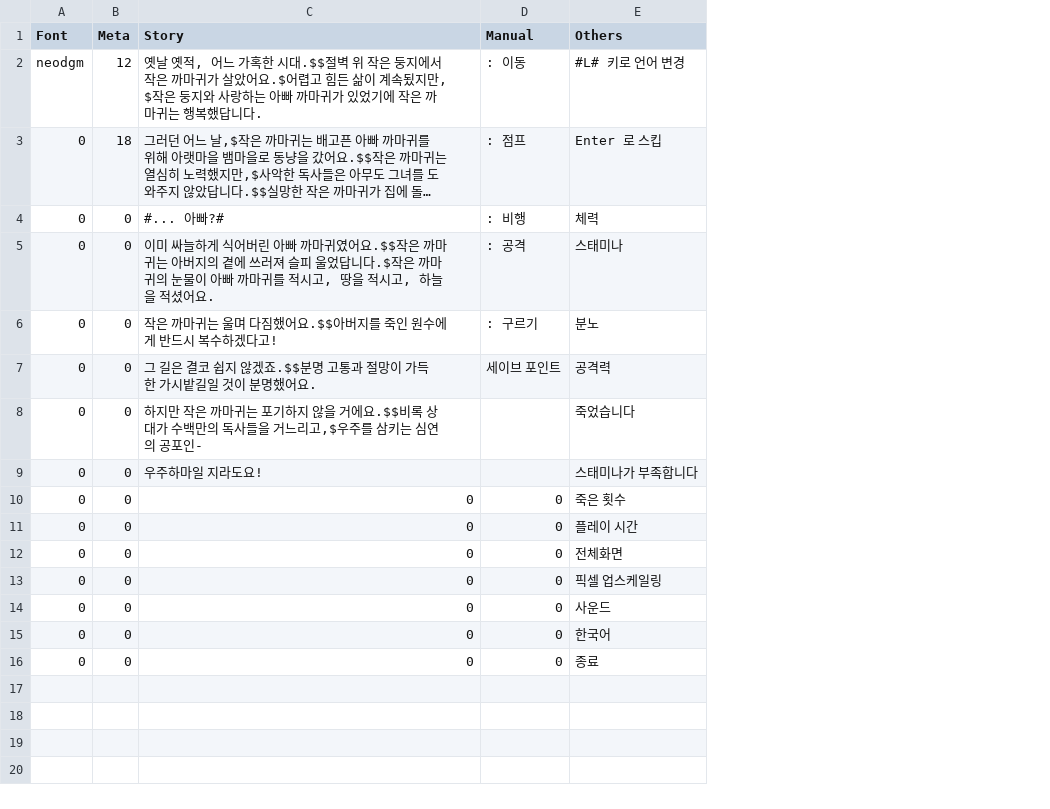
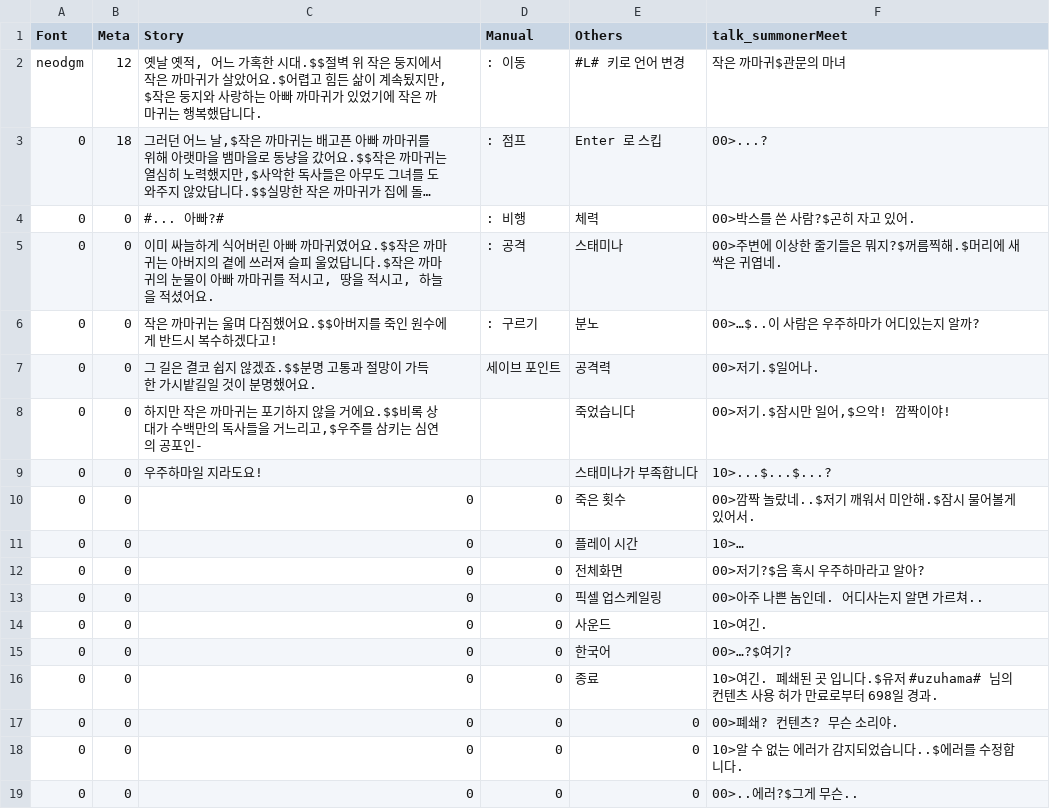
Before and after one commit to PrintedLove/CrowTale, a CSV file: Assets/StreamingAssets/Languages/kor.csv, drawn as a sheet; long unchanged cells end in …; the diff names each change by its address in the sheet, - before the commit and + after, or states it on an @@ line.

```diff
--- a/Assets/StreamingAssets/Languages/kor.csv
+++ b/Assets/StreamingAssets/Languages/kor.csv
+column F (talk_summonerMeet), rows 2-16: 작은 까마귀$관문의 마녀 | 00>...? | 00>박스를 쓴 사람?$곤히 자고 있어. | 00>주변에 이상한 줄기들은 뭐지?$꺼름찍해.$머리에 새싹은 귀엽네. | 00>…$..이 사람은 우주하마가 어디있는지 알까? | 00>저기.$일어나. | 00>저기.$잠시만 일어,$으악! 깜짝이야! | 10>...$...$...? | 00>깜짝 놀랐네..$저기 깨워서 미안해.$잠시 물어볼게 있어서. | 10>… | 00>저기?$음 혹시 우주하마라고 알아? | 00>아주 나쁜 놈인데. 어디사는지 알면 가르쳐.. | 10>여긴. | 00>…?$여기? | 10>여긴. 폐쇄된 곳 입니다.$유저 #uzuhama# 님의 컨텐츠 사용 허가 만료로부터 698일 경과.
+row 17: 0 | 0 | 0 | 0 | 0 | 00>폐쇄? 컨텐츠? 무슨 소리야.
+row 18: 0 | 0 | 0 | 0 | 0 | 10>알 수 없는 에러가 감지되었습니다..$에러를 수정합니다.
+row 19: 0 | 0 | 0 | 0 | 0 | 00>..에러?$그게 무슨..
```
Also changed, not shown: 15 other files.
